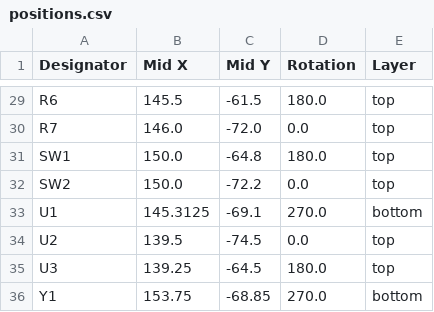
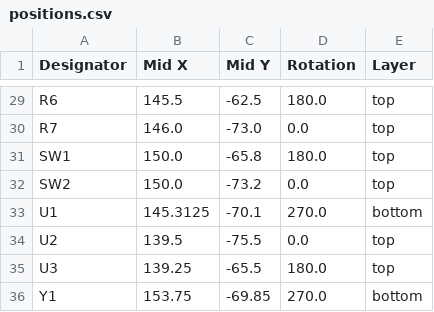
Before and after one commit to Keyaan-07/PicoKey, a CSV file: hardware_PicoKey/production/positions.csv, drawn as a sheet; only a part is shown, gaps mark what is left out; the diff covers the shown part only; the diff names each change by its address in the sheet, - before the commit and + after, or states it on an @@ line.

```diff
--- a/hardware_PicoKey/production/positions.csv
+++ b/hardware_PicoKey/production/positions.csv
-C29 (Mid Y): -61.5
+C29 (Mid Y): -62.5
-C30 (Mid Y): -72.0
+C30 (Mid Y): -73.0
-C31 (Mid Y): -64.8
+C31 (Mid Y): -65.8
-C32 (Mid Y): -72.2
+C32 (Mid Y): -73.2
-C33 (Mid Y): -69.1
+C33 (Mid Y): -70.1
-C34 (Mid Y): -74.5
+C34 (Mid Y): -75.5
-C35 (Mid Y): -64.5
+C35 (Mid Y): -65.5
-C36 (Mid Y): -68.85
+C36 (Mid Y): -69.85
```
Also changed, not shown: 31 edited cells elsewhere in this file, hardware_PicoKey/production/bom.csv, 19 other files.
